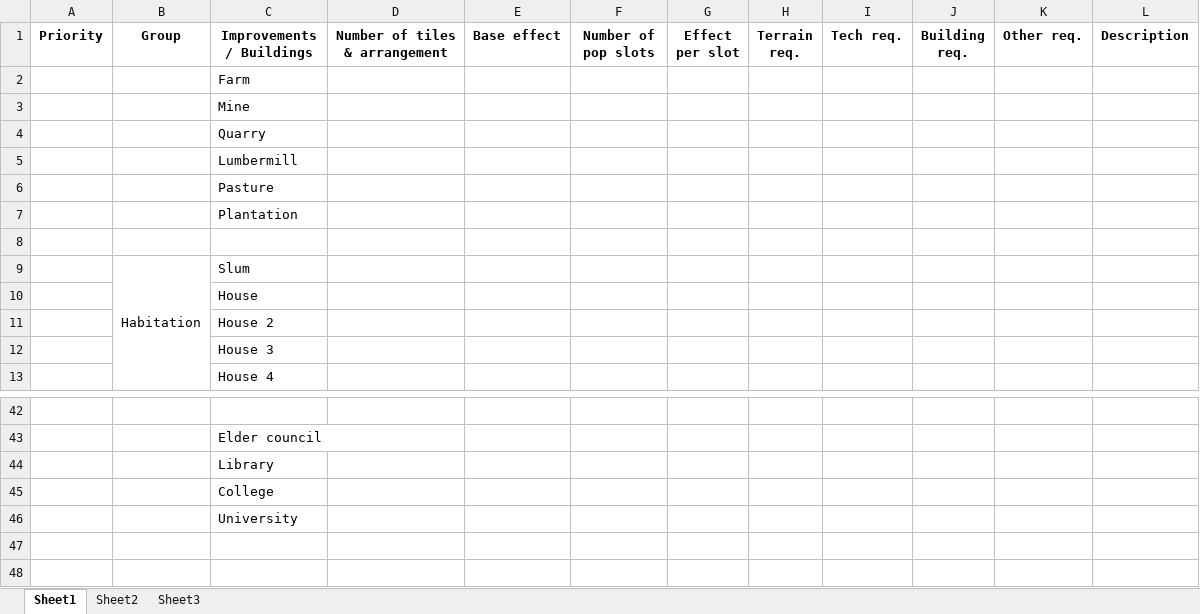
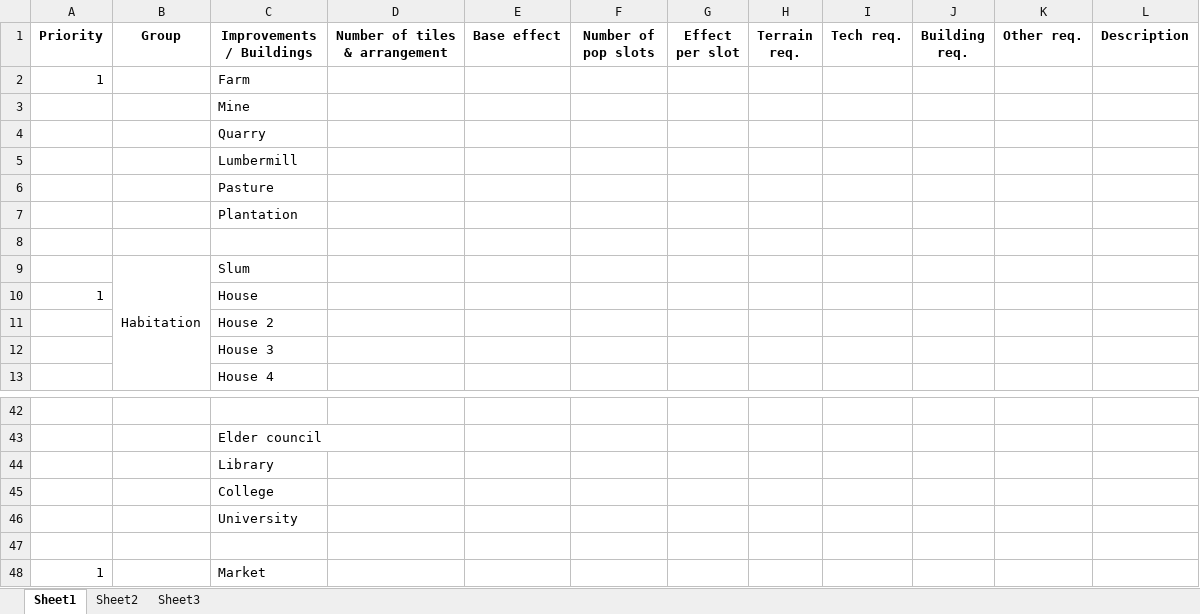
Before and after one commit to ceryncaribou/TwelveAngryNodes_4.12, an Excel workbook: Documents/Design/Improvements_Buildings.xlsx, sheet Sheet1, drawn as a sheet; only a part is shown, gaps mark what is left out; values as stored, in another font and other column widths than the file's, no borders; the diff names each change by its address in the sheet, - before the commit and + after, or states it on an @@ line.

Commit message:
Added priorities to buildings / improvements list

```diff
--- a/Documents/Design/Improvements_Buildings.xlsx (sheet Sheet1)
+++ b/Documents/Design/Improvements_Buildings.xlsx (sheet Sheet1)
-A2 (Priority): (empty)
+A2 (Priority): 1
-A10 (Priority): (empty)
+A10 (Priority): 1
+row 47: (empty)
+row 48: 1 |  | Market
```
